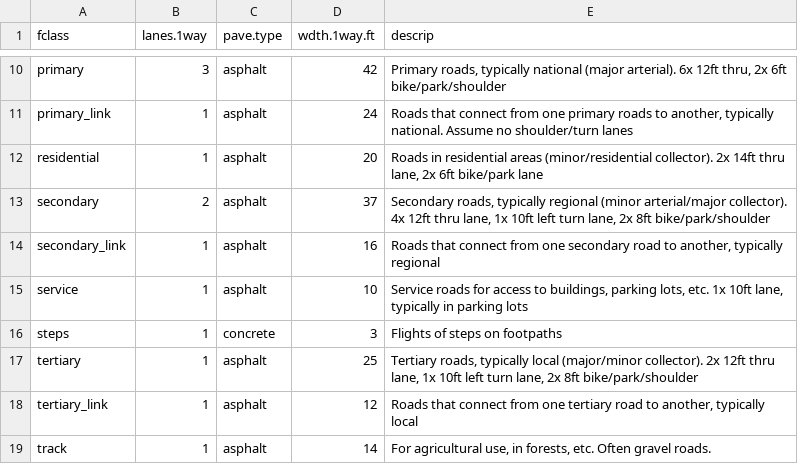
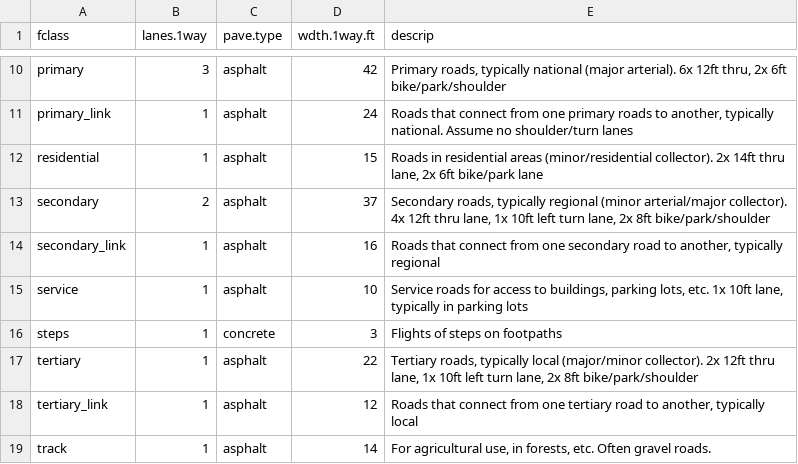
Before and after one commit to cghoehne/transport-uhi-phx, a CSV file: data/shapefiles/osm/fclass_info.csv, drawn as a sheet; only a part is shown, gaps mark what is left out.

```diff
--- a/data/shapefiles/osm/fclass_info.csv
+++ b/data/shapefiles/osm/fclass_info.csv
@@ -11,3 +11,3 @@ primary,3,asphalt,42,"Primary roads, typically national (major arterial). 6x 12f
 primary_link,1,asphalt,24,"Roads that connect from one primary roads to another, typically national. Assume no shoulder/turn lanes"
-residential,1,asphalt,20,"Roads in residential areas (minor/residential collector). 2x 14ft thru lane, 2x 6ft bike/park lane"
+residential,1,asphalt,15,"Roads in residential areas (minor/residential collector). 2x 14ft thru lane, 2x 6ft bike/park lane"
 secondary,2,asphalt,37,"Secondary roads, typically regional (minor arterial/major collector). 4x 12ft thru lane, 1x 10ft left turn lane, 2x 8ft bike/park/shoulder"
@@ -16,3 +16,3 @@ service,1,asphalt,10,"Service roads for access to buildings, parking lots, etc.
 steps,1,concrete,3,Flights of steps on footpaths
-tertiary,1,asphalt,25,"Tertiary roads, typically local (major/minor collector). 2x 12ft thru lane, 1x 10ft left turn lane, 2x 8ft bike/park/shoulder"
+tertiary,1,asphalt,22,"Tertiary roads, typically local (major/minor collector). 2x 12ft thru lane, 1x 10ft left turn lane, 2x 8ft bike/park/shoulder"
 tertiary_link,1,asphalt,12,"Roads that connect from one tertiary road to another, typically local "
```
Also changed, not shown: 2 other files.
